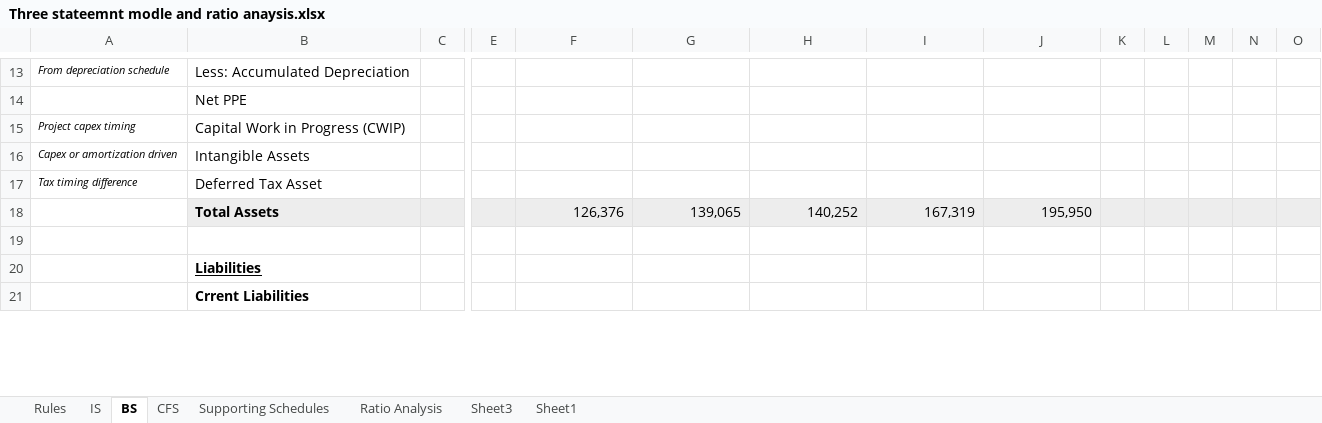
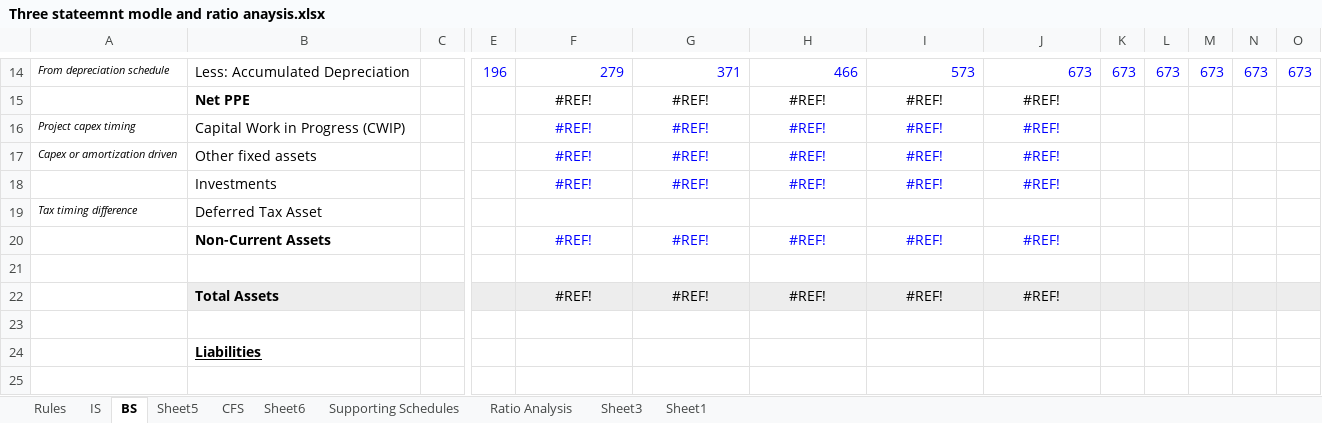
Before and after one commit to mister-raj/3-Statement-Model-Ratio-Analysis, an Excel workbook: Three stateemnt modle and ratio anaysis.xlsx, sheet BS, drawn as a sheet; only a part is shown, gaps mark what is left out; values as stored, in another font and other column widths than the file's, no borders; conditional formats not drawn; removed rows and columns are numbered as before the commit, all else as after; rows hold the shown columns only; the diff covers the shown part only; the diff names each change by its address in the sheet, - before the commit and + after, or states it on an @@ line.

```diff
--- a/Three stateemnt modle and ratio anaysis.xlsx (sheet BS)
+++ b/Three stateemnt modle and ratio anaysis.xlsx (sheet BS)
+sheet tab: Sheet5
+sheet tab: Sheet6
-E14: (empty)
+E14: 196
-F14: (empty)
+F14: 279
-G14: (empty)
+G14: 371
-H14: (empty)
+H14: 466
-I14: (empty)
+I14: 573
-J14: (empty)
+J14: 673
-K14: (empty)
+K14: 673
-L14: (empty)
+L14: 673
-M14: (empty)
+M14: 673
-N14: (empty)
+N14: 673
-O14: (empty)
+O14: 673
-B15 bold: off
+B15 bold: on
-F15:F16: (empty)
+F15:F16: #REF!
-G15:G16: (empty)
+G15:G16: #REF!
-H15:H16: (empty)
+H15:H16: #REF!
-I15:I16: (empty)
+I15:I16: #REF!
-J15:J16: (empty)
+J15:J16: #REF!
-row 16: Capex or amortization driven | Intangible Assets
+row 17: Capex or amortization driven | Other fixed assets |  |  | #REF! | #REF! | #REF! | #REF! | #REF!
+row 18:  | Investments |  |  | #REF! | #REF! | #REF! | #REF! | #REF!
+row 20:  | Non-Current Assets |  |  | #REF! | #REF! | #REF! | #REF! | #REF!
+row 21: (empty)
-F22: 126,376
+F22: #REF!
-F22:J22 alignment: right
+F22:J22 alignment: center
-G22: 139,065
+G22: #REF!
-H22: 140,252
+H22: #REF!
-I22: 167,319
+I22: #REF!
-J22: 195,950
+J22: #REF!
-B25: Crrent Liabilities
+B25: (empty)
```
Also changed, not shown: 8 added rows, 2 removed rows, 136 edited cells and cell formats elsewhere in this sheet, sheet IS, sheet CFS, sheet Ratio Analysis, sheet Supporting Schedules, sheet Rules, formulas that keep their value, charts or pictures, 1 other file.
